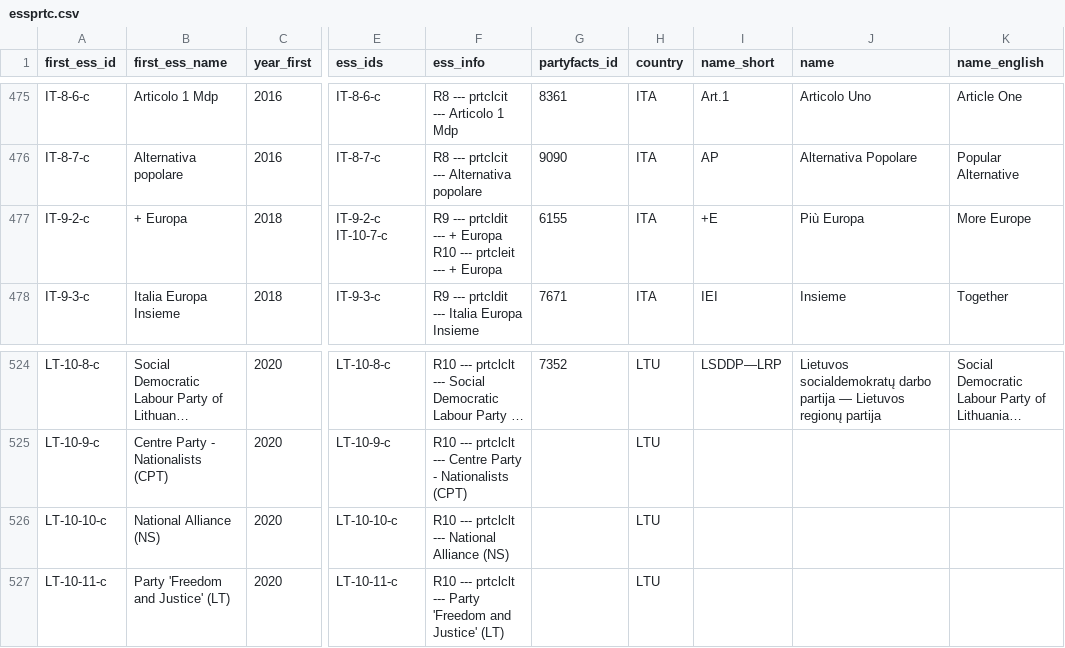
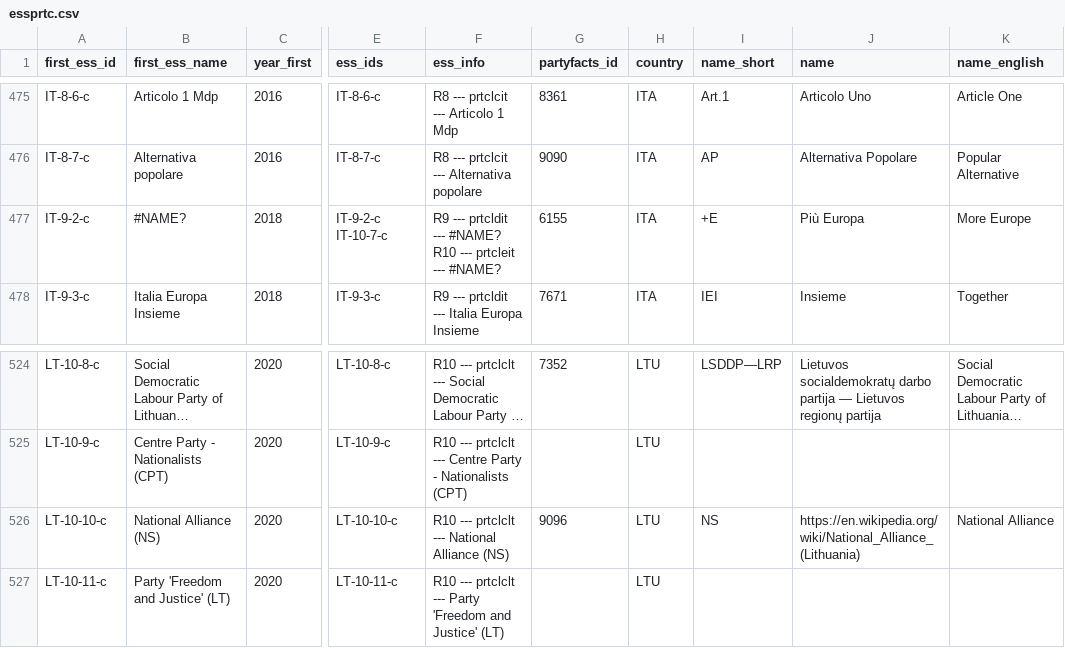
Before and after one commit to hdigital/partyfactsdata, a CSV file: import/essprtc/essprtc.csv, drawn as a sheet; only a part is shown, gaps mark what is left out; long unchanged cells end in …; ↵ is a line break in a cell; the diff covers the shown part only; the diff names each change by its address in the sheet, - before the commit and + after, or states it on an @@ line.

```diff
--- a/import/essprtc/essprtc.csv
+++ b/import/essprtc/essprtc.csv
-B477 (first_ess_name): + Europa
+B477 (first_ess_name): #NAME?
-F477 (ess_info): …prtcldit --- + Europa ↵ R10 --- prtcleit --- + Europa
+F477 (ess_info): …prtcldit --- #NAME? ↵ R10 --- prtcleit --- #NAME?
-G526 (partyfacts_id): (empty)
+G526 (partyfacts_id): 9096
-I526 (name_short): (empty)
+I526 (name_short): NS
-J526 (name): (empty)
+J526 (name): https://en.wikipedia.org/wiki/National_Alliance_(Lithuania)
-K526 (name_english): (empty)
+K526 (name_english): National Alliance
```
Also changed, not shown: 30 edited cells elsewhere in this file, import/essprtv/01-ess-prt-raw.csv, import/essprtv/02-ess-harmonize.csv, 4 other files.
